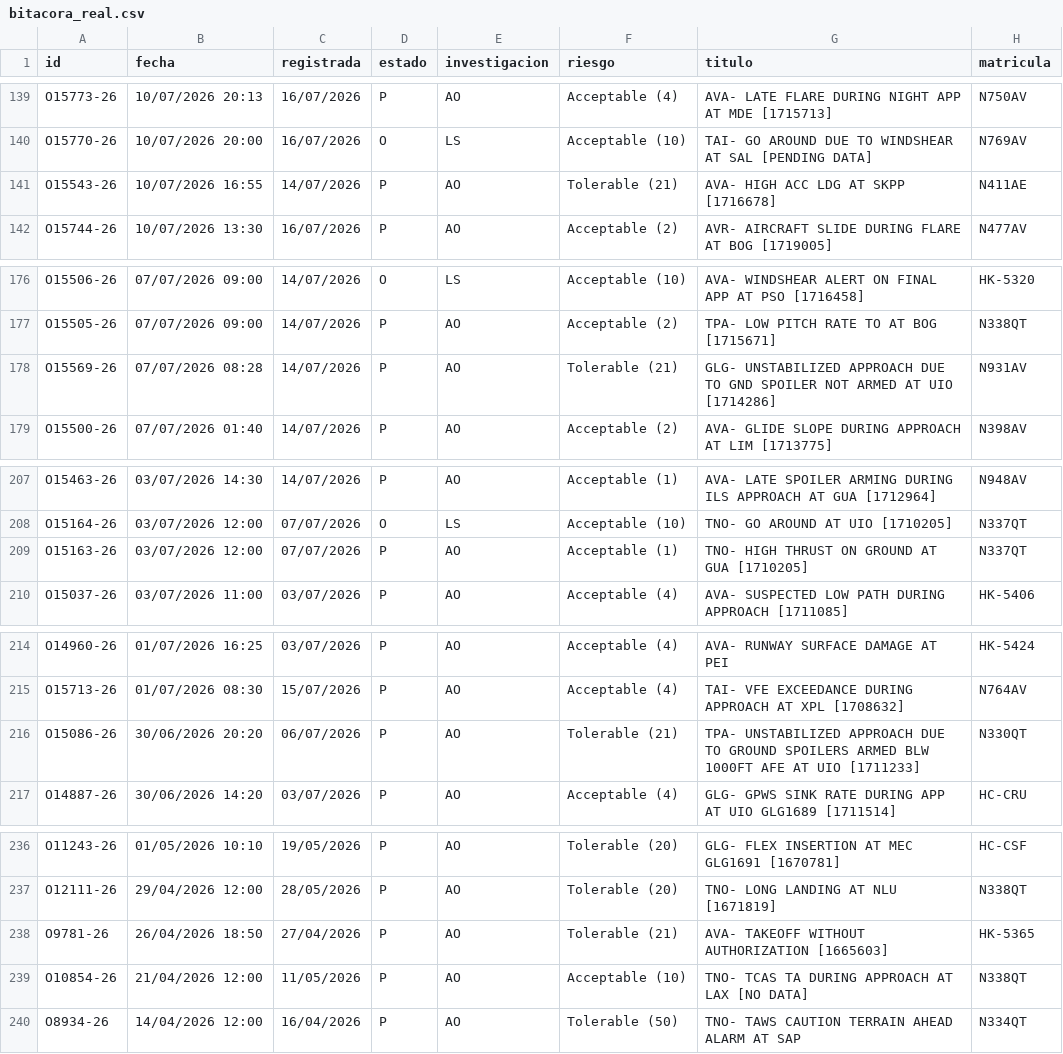
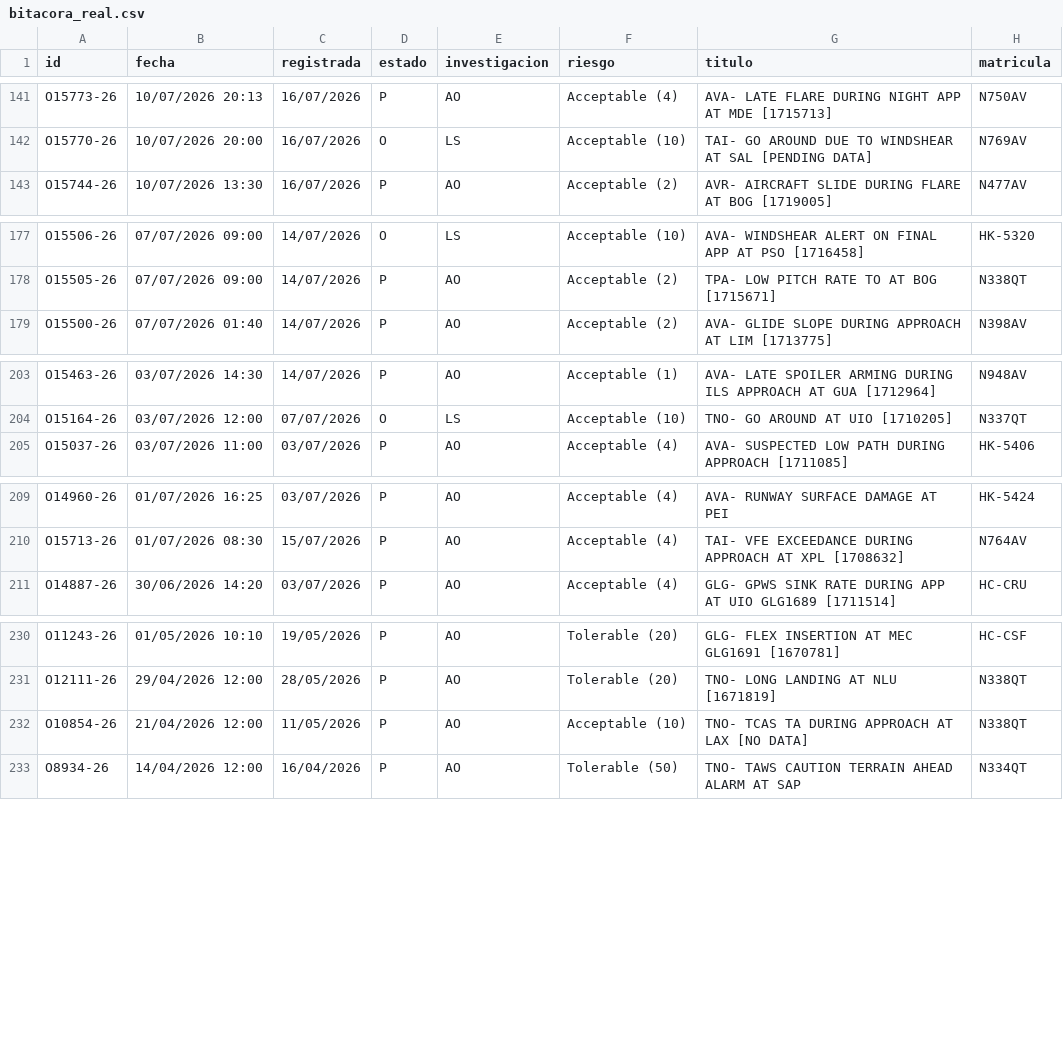
Before and after one commit to luibernip/aqd-72bb9e5fcc08, a CSV file: bitacora_real.csv, drawn as a sheet; only a part is shown, gaps mark what is left out; removed rows and columns are numbered as before the commit, all else as after; the diff covers the shown part only; the diff names each change by its address in the sheet, - before the commit and + after, or states it on an @@ line.

```diff
--- a/bitacora_real.csv
+++ b/bitacora_real.csv
-row 141: O15543-26 | 10/07/2026 16:55 | 14/07/2026 | P | AO | Tolerable (21) | AVA- HIGH ACC LDG AT SKPP [1716678] | N411AE
-row 178: O15569-26 | 07/07/2026 08:28 | 14/07/2026 | P | AO | Tolerable (21) | GLG- UNSTABILIZED APPROACH DUE TO GND SPOILER NOT ARMED AT UIO [1714286] | N931AV
-row 209: O15163-26 | 03/07/2026 12:00 | 07/07/2026 | P | AO | Acceptable (1) | TNO- HIGH THRUST ON GROUND AT GUA [1710205] | N337QT
-row 216: O15086-26 | 30/06/2026 20:20 | 06/07/2026 | P | AO | Tolerable (21) | TPA- UNSTABILIZED APPROACH DUE TO GROUND SPOILERS ARMED BLW 1000FT AFE AT UIO [1711233] | N330QT
-row 238: O9781-26 | 26/04/2026 18:50 | 27/04/2026 | P | AO | Tolerable (21) | AVA- TAKEOFF WITHOUT AUTHORIZATION [1665603] | HK-5365
```
Also changed, not shown: 5 added rows, 7 removed rows and 1 edited cell elsewhere in this file, bitacora_frm.csv, bitacora_frm_real.csv, 2 other files.
